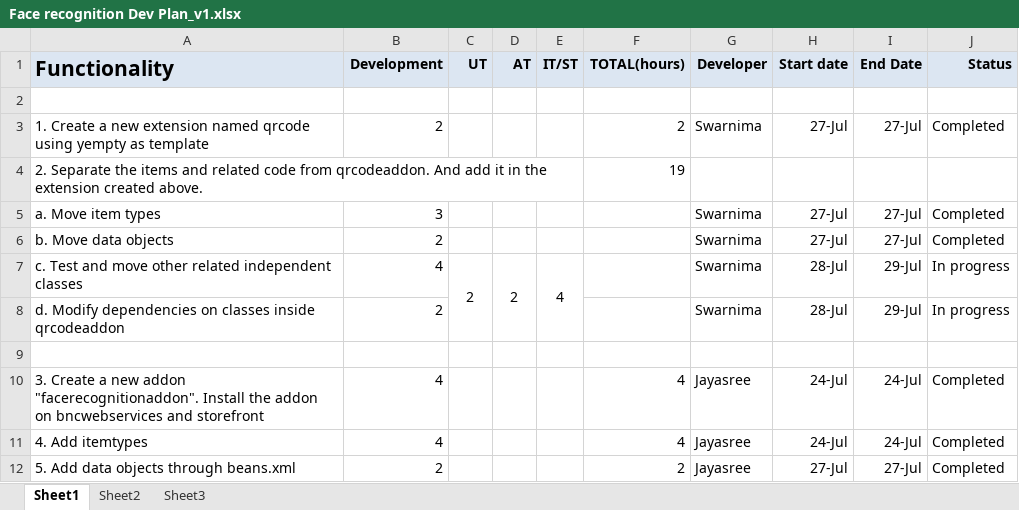
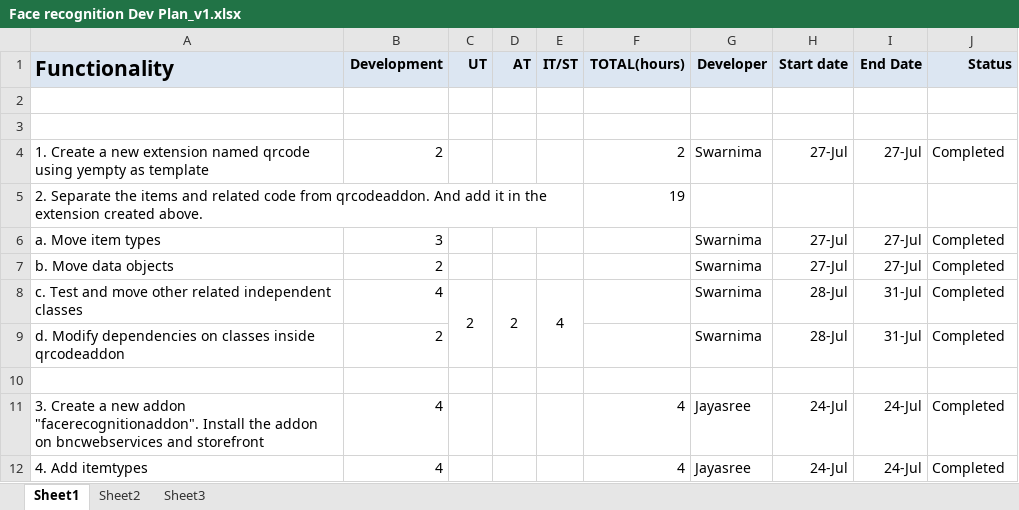
Before and after one commit to kishor-chockalingam/PRY-CC, an Excel workbook: docs/bio metric integration estimation/Face recognition Dev Plan_v1.xlsx, sheet Sheet1, drawn as a sheet; only a part is shown; the shorter side is filled out with more unchanged rows; values as stored, in another font and other column widths than the file's, no borders; addresses are those after the commit; the diff covers the shown part only; the diff names each change by its address in the sheet, - before the commit and + after, or states it on an @@ line.

Commit message:
status update for hybris dev

```diff
--- a/docs/bio metric integration estimation/Face recognition Dev Plan_v1.xlsx (sheet Sheet1)
+++ b/docs/bio metric integration estimation/Face recognition Dev Plan_v1.xlsx (sheet Sheet1)
+row 3: (empty)
-I8:I9 (End Date): 29-Jul
+I8:I9 (End Date): 31-Jul
-J8:J9 (Status): In progress
+J8:J9 (Status): Completed
```
Also changed, not shown: 8 added rows, 8 removed rows, 62 edited cells, cell formats and merged cells elsewhere in this sheet.
